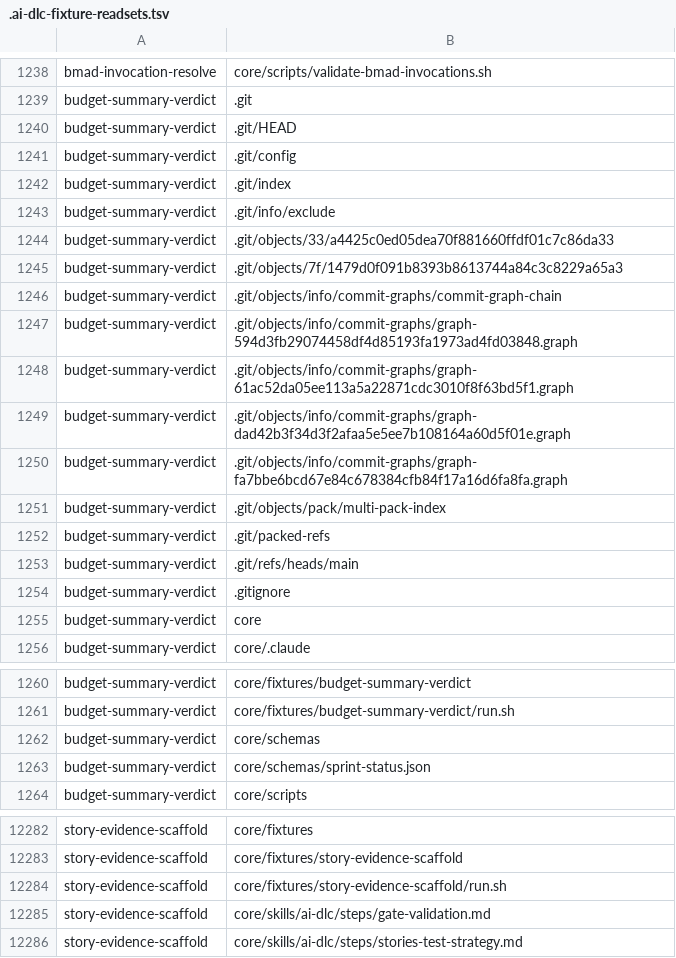
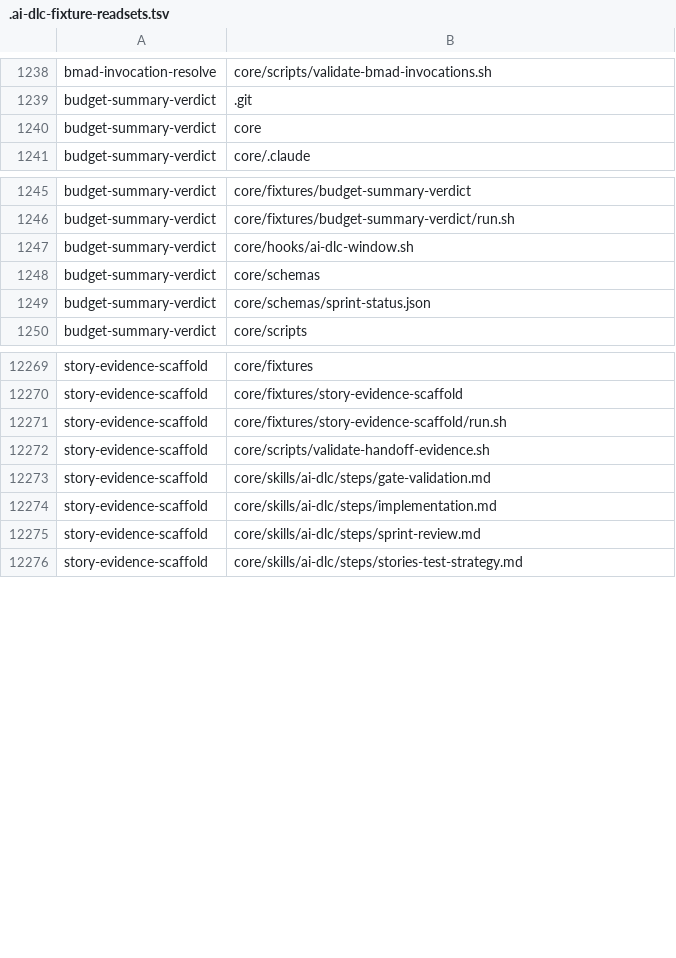
Before and after one commit to euron8/ai-dlc, a TSV file: .ai-dlc-fixture-readsets.tsv, drawn as a sheet; only a part is shown, gaps mark what is left out; removed rows and columns are numbered as before the commit, all else as after; the diff covers the shown part only; the diff names each change by its address in the sheet, - before the commit and + after, or states it on an @@ line.

```diff
--- a/.ai-dlc-fixture-readsets.tsv
+++ b/.ai-dlc-fixture-readsets.tsv
-row 1240: budget-summary-verdict | .git/HEAD
-row 1241: budget-summary-verdict | .git/config
-row 1242: budget-summary-verdict | .git/index
-row 1243: budget-summary-verdict | .git/info/exclude
-row 1244: budget-summary-verdict | .git/objects/33/a4425c0ed05dea70f881660ffdf01c7c86da33
-row 1245: budget-summary-verdict | .git/objects/7f/1479d0f091b8393b8613744a84c3c8229a65a3
-row 1246: budget-summary-verdict | .git/objects/info/commit-graphs/commit-graph-chain
-row 1247: budget-summary-verdict | .git/objects/info/commit-graphs/graph-594d3fb29074458df4d85193fa1973ad4fd03848.graph
-row 1248: budget-summary-verdict | .git/objects/info/commit-graphs/graph-61ac52da05ee113a5a22871cdc3010f8f63bd5f1.graph
-row 1249: budget-summary-verdict | .git/objects/info/commit-graphs/graph-dad42b3f34d3f2afaa5e5ee7b108164a60d5f01e.graph
-row 1250: budget-summary-verdict | .git/objects/info/commit-graphs/graph-fa7bbe6bcd67e84c678384cfb84f17a16d6fa8fa.graph
-row 1251: budget-summary-verdict | .git/objects/pack/multi-pack-index
-row 1252: budget-summary-verdict | .git/packed-refs
-row 1253: budget-summary-verdict | .git/refs/heads/main
-row 1254: budget-summary-verdict | .gitignore
+row 1247: budget-summary-verdict | core/hooks/ai-dlc-window.sh
+row 12272: story-evidence-scaffold | core/scripts/validate-handoff-evidence.sh
+row 12274: story-evidence-scaffold | core/skills/ai-dlc/steps/implementation.md
+row 12275: story-evidence-scaffold | core/skills/ai-dlc/steps/sprint-review.md
```
Also changed, not shown: 3 added rows and 1 edited cell elsewhere in this file.
